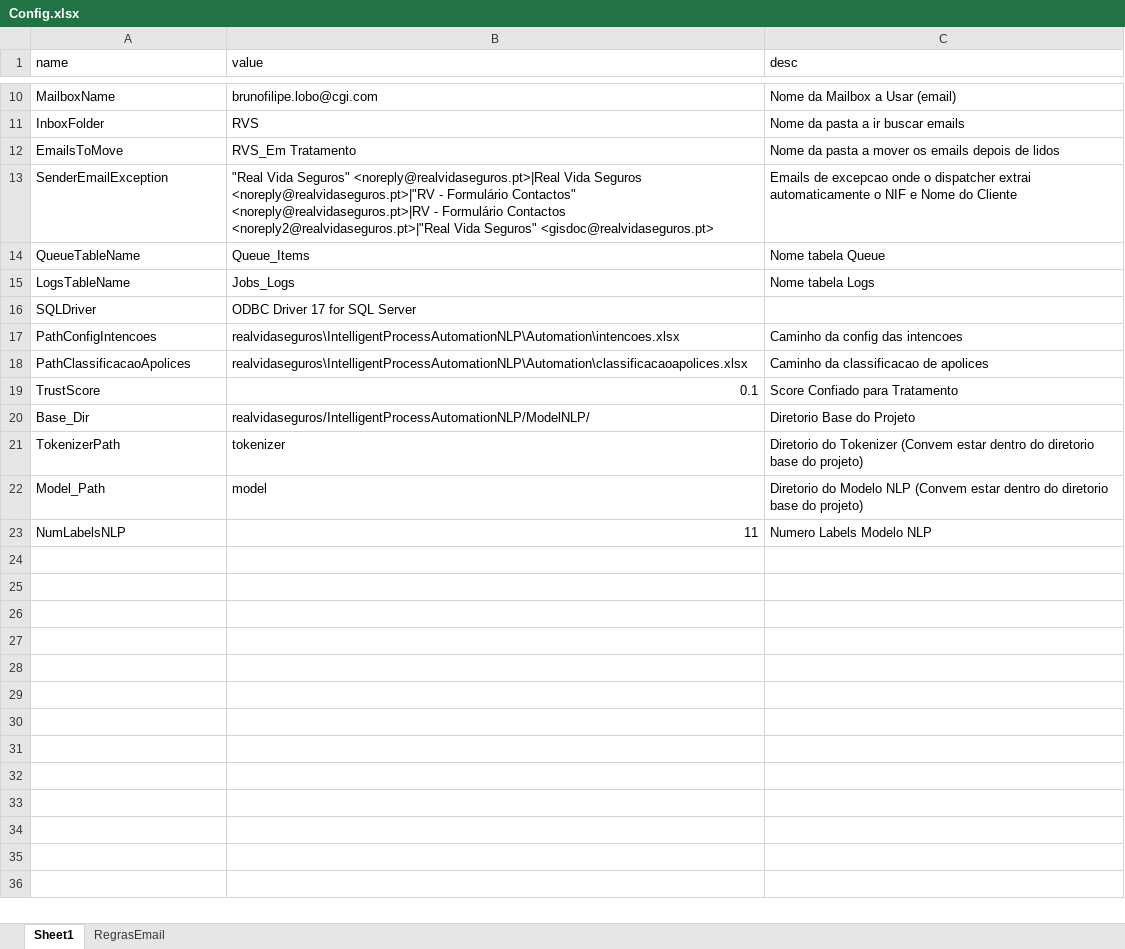
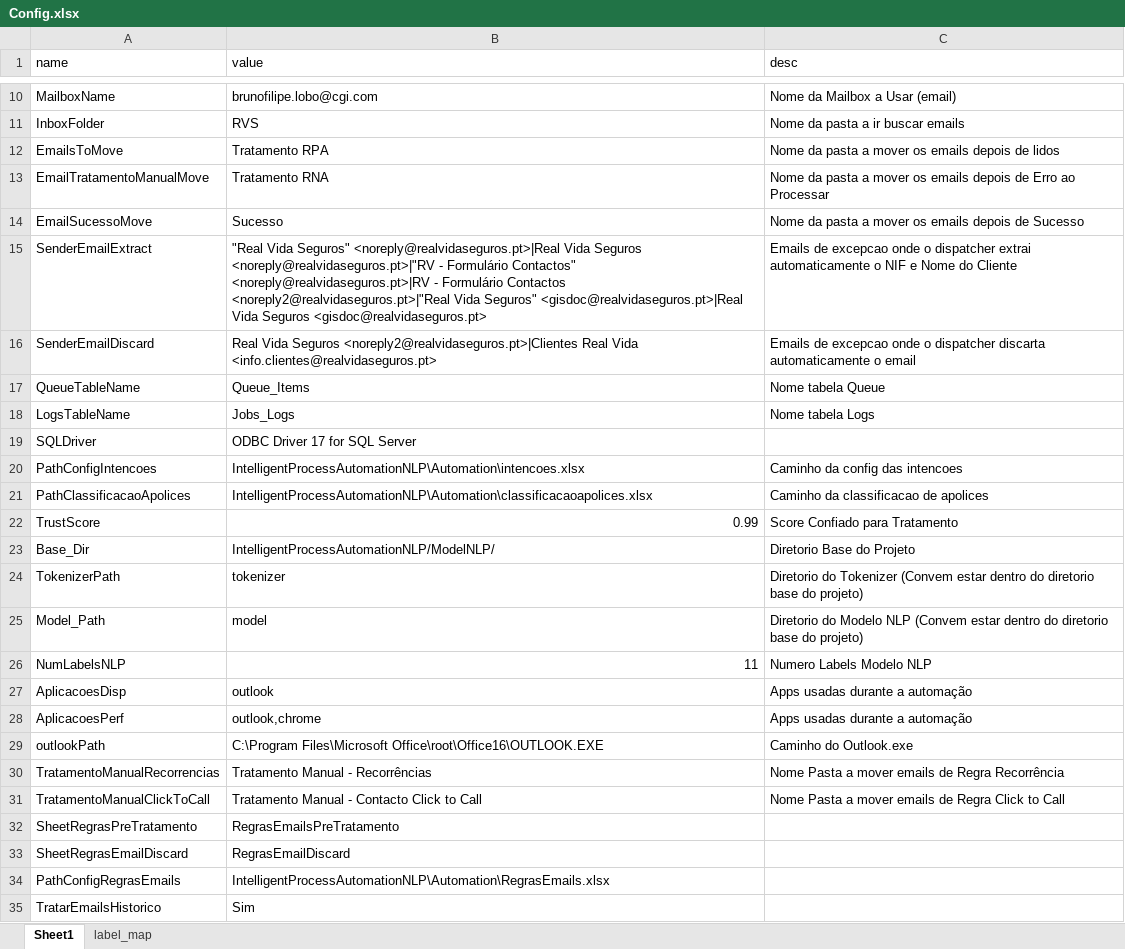
Before and after one commit to wald027/RVS, an Excel workbook: Config.xlsx, sheet Sheet1, drawn as a sheet; only a part is shown, gaps mark what is left out; values as stored, in another font and other column widths than the file's, no borders; addresses are those after the commit; the diff names each change by its address in the sheet, - before the commit and + after, or states it on an @@ line.

```diff
--- a/Config.xlsx (sheet Sheet1)
+++ b/Config.xlsx (sheet Sheet1)
-sheet tab: RegrasEmail
+sheet tab: label_map
-B12 (value): RVS_Em Tratamento
+B12 (value): Tratamento RPA
+row 13: EmailTratamentoManualMove | Tratamento RNA | Nome da pasta a mover os emails depois de Erro ao Processar
+row 14: EmailSucessoMove | Sucesso | Nome da pasta a mover os emails depois de Sucesso
-A15 (name): SenderEmailException
+A15 (name): SenderEmailExtract
-B15 (value): …Vida Seguros" <gisdoc@realvidaseguros.pt>
+B15 (value): …Vida Seguros" <gisdoc@realvidaseguros.pt>|Real Vida Seguros <gisdoc@realvidaseguros.pt>
+row 16: SenderEmailDiscard | Real Vida Seguros <noreply2@realvidaseguros.pt>|Clientes Real Vida <info.clientes@realvidaseguros.pt> | Emails de excepcao onde o dispatcher discarta automaticamente o email
-B20 (value): realvidaseguros\IntelligentProcessAutomationNLP\Automation\intencoes.xlsx
+B20 (value): IntelligentProcessAutomationNLP\Automation\intencoes.xlsx
-B21 (value): realvidaseguros\IntelligentProcessAutomationNLP\Automation\classificacaoapolices.xlsx
+B21 (value): IntelligentProcessAutomationNLP\Automation\classificacaoapolices.xlsx
-B22 (value): 0.1
+B22 (value): 0.99
-B23 (value): realvidaseguros/IntelligentProcessAutomationNLP/ModelNLP/
+B23 (value): IntelligentProcessAutomationNLP/ModelNLP/
+row 27: AplicacoesDisp | outlook | Apps usadas durante a automação
+row 28: AplicacoesPerf | outlook,chrome | Apps usadas durante a automação
+row 29: outlookPath | C:\Program Files\Microsoft Office\root\Office16\OUTLOOK.EXE | Caminho do Outlook.exe
+row 30: TratamentoManualRecorrencias | Tratamento Manual - Recorrências | Nome Pasta a mover emails de Regra Recorrência
+row 31: TratamentoManualClickToCall | Tratamento Manual - Contacto Click to Call | Nome Pasta a mover emails de Regra Click to Call
+row 32: SheetRegrasPreTratamento | RegrasEmailsPreTratamento
+row 33: SheetRegrasEmailDiscard | RegrasEmailDiscard
+row 34: PathConfigRegrasEmails | IntelligentProcessAutomationNLP\Automation\RegrasEmails.xlsx
+row 35: TratarEmailsHistorico | Sim
```
Also changed, not shown: sheet label_map, IntelligentProcessAutomationNLP/Automation/classificacaoapolices.xlsx, IntelligentProcessAutomationNLP/Automation/intencoes.xlsx, 13 other files.
